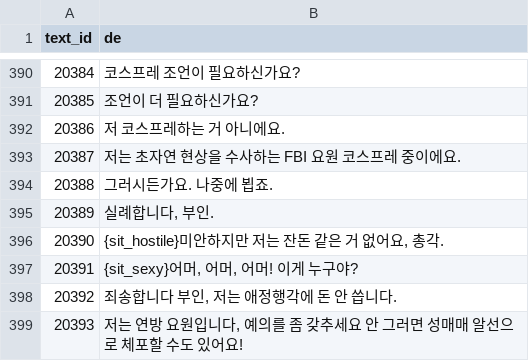
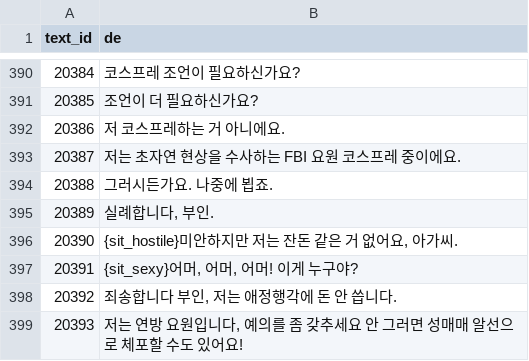
Before and after one commit to scha00/thimbleweed-park-korean, a TSV file: patch/ThimbleweedText_de.tsv, drawn as a sheet; only a part is shown, gaps mark what is left out.

```diff
--- a/patch/ThimbleweedText_de.tsv
+++ b/patch/ThimbleweedText_de.tsv
@@ -395,3 +395,3 @@ text_id	de
 20389	실례합니다, 부인.
-20390	{sit_hostile}미안하지만 저는 잔돈 같은 거 없어요, 총각.
+20390	{sit_hostile}미안하지만 저는 잔돈 같은 거 없어요, 아가씨.
 20391	{sit_sexy}어머, 어머, 어머! 이게 누구야?
```
Also changed, not shown: 2 other files.
